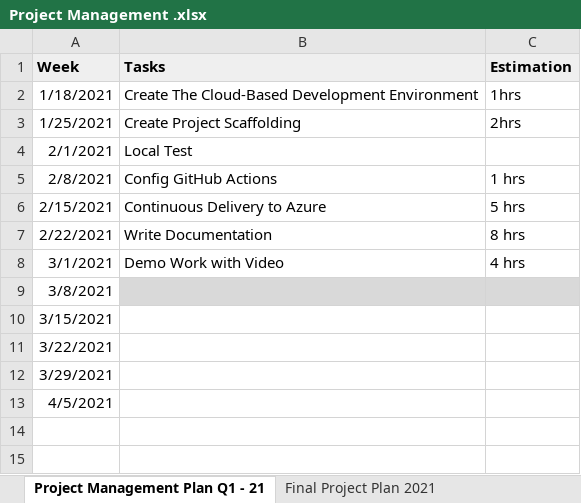
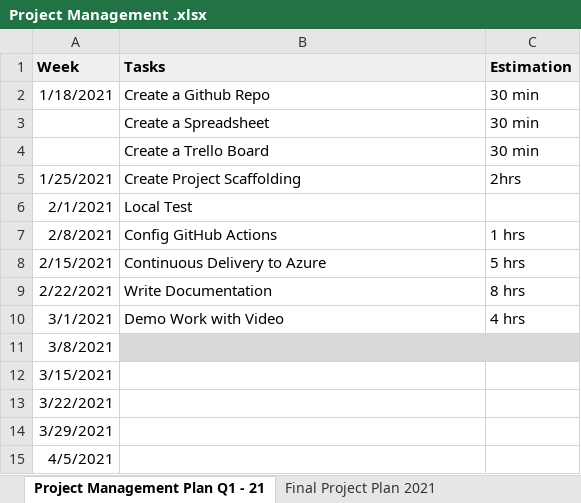
Before and after one commit to falkohamann/Azure-DevOps-Agile-Dev, an Excel workbook: Project Management .xlsx, sheet Project Management Plan Q1 - 21, drawn as a sheet; values as stored, in another font and other column widths than the file's, no borders; the diff names each change by its address in the sheet, - before the commit and + after, or states it on an @@ line.

```diff
--- a/Project Management .xlsx (sheet Project Management Plan Q1 - 21)
+++ b/Project Management .xlsx (sheet Project Management Plan Q1 - 21)
-B2 (Tasks): Create The Cloud-Based Development Environment
+B2 (Tasks): Create a Github Repo
-C2 (Estimation): 1hrs
+C2 (Estimation): 30 min
+row 3:  | Create a Spreadsheet | 30 min
+row 4:  | Create a Trello Board | 30 min
```
Also changed, not shown: 2 other files.
